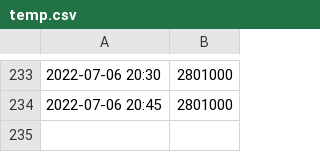
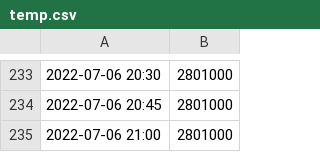
Before and after one commit to evesdropper/fund-vis-v2, a CSV file: saved/temp.csv, drawn as a sheet; only a part is shown, gaps mark what is left out.

Commit message:
add entry at 2022-07-06 14:00:03

```diff
--- a/saved/temp.csv
+++ b/saved/temp.csv
@@ -234 +234,2 @@
 2022-07-06 20:45,2801000
+2022-07-06 21:00,2801000
```
